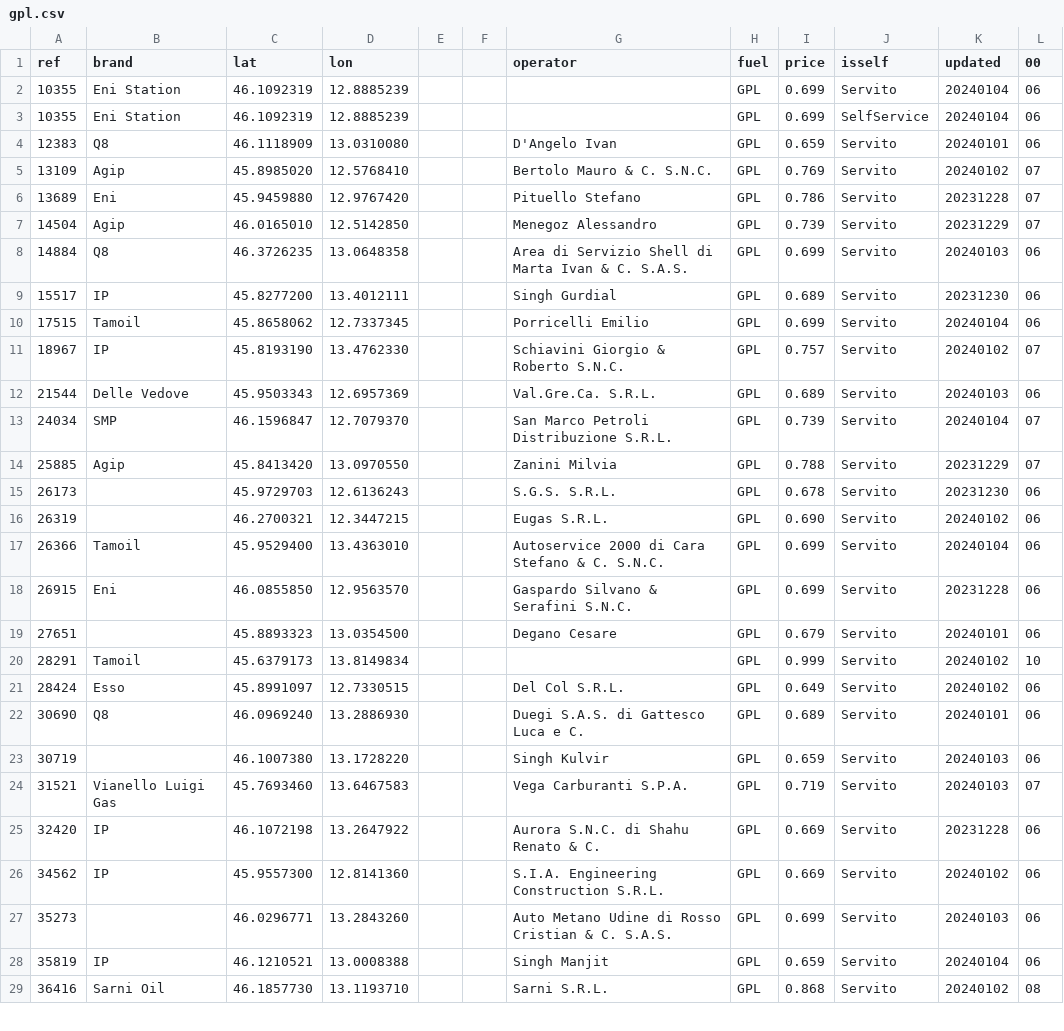
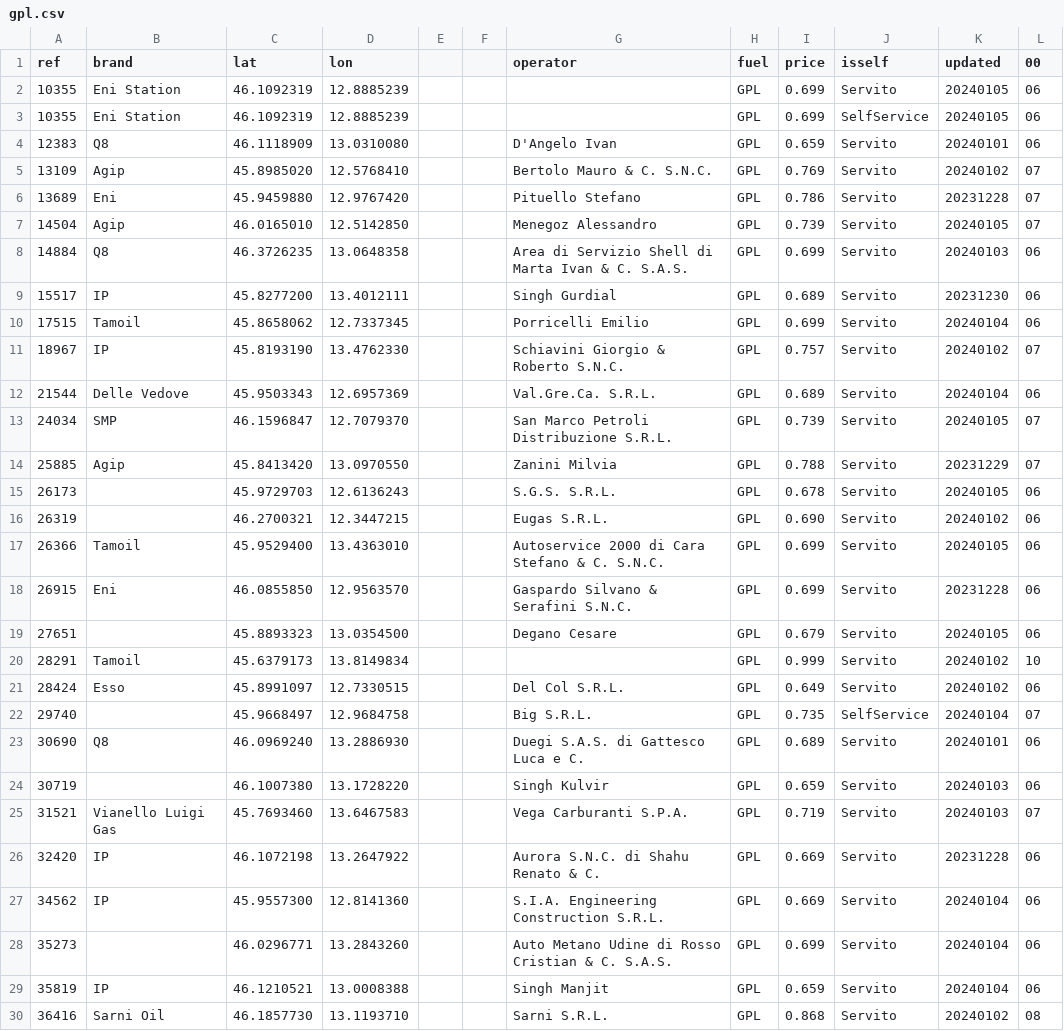
Before and after one commit to cascafico/FuelPrices, a CSV file: gpl.csv, drawn as a sheet; only a part is shown; the diff covers the shown part only.

```diff
--- a/gpl.csv
+++ b/gpl.csv
@@ -1,4 +1,4 @@
 ref;brand;lat;lon;;;operator;fuel;price;isself;updated;00
-10355;Eni Station;46.1092319;12.8885239;;;;GPL;0.699;Servito;20240104;06
-10355;Eni Station;46.1092319;12.8885239;;;;GPL;0.699;SelfService;20240104;06
+10355;Eni Station;46.1092319;12.8885239;;;;GPL;0.699;Servito;20240105;06
+10355;Eni Station;46.1092319;12.8885239;;;;GPL;0.699;SelfService;20240105;06
 12383;Q8;46.1118909;13.0310080;;;D'Angelo Ivan;GPL;0.659;Servito;20240101;06
@@ -6,3 +6,3 @@ ref;brand;lat;lon;;;operator;fuel;price;isself;updated;00
 13689;Eni;45.9459880;12.9767420;;;Pituello Stefano;GPL;0.786;Servito;20231228;07
-14504;Agip;46.0165010;12.5142850;;;Menegoz Alessandro;GPL;0.739;Servito;20231229;07
+14504;Agip;46.0165010;12.5142850;;;Menegoz Alessandro;GPL;0.739;Servito;20240105;07
 14884;Q8;46.3726235;13.0648358;;;Area di Servizio Shell di Marta Ivan & C. S.A.S.;GPL;0.699;Servito;20240103;06
@@ -11,12 +11,13 @@ ref;brand;lat;lon;;;operator;fuel;price;isself;updated;00
 18967;IP;45.8193190;13.4762330;;;Schiavini Giorgio & Roberto S.N.C.;GPL;0.757;Servito;20240102;07
-21544;Delle Vedove;45.9503343;12.6957369;;;Val.Gre.Ca. S.R.L.;GPL;0.689;Servito;20240103;06
-24034;SMP;46.1596847;12.7079370;;;San Marco Petroli Distribuzione S.R.L.;GPL;0.739;Servito;20240104;07
+21544;Delle Vedove;45.9503343;12.6957369;;;Val.Gre.Ca. S.R.L.;GPL;0.689;Servito;20240104;06
+24034;SMP;46.1596847;12.7079370;;;San Marco Petroli Distribuzione S.R.L.;GPL;0.739;Servito;20240105;07
 25885;Agip;45.8413420;13.0970550;;;Zanini Milvia;GPL;0.788;Servito;20231229;07
-26173;;45.9729703;12.6136243;;;S.G.S. S.R.L.;GPL;0.678;Servito;20231230;06
+26173;;45.9729703;12.6136243;;;S.G.S. S.R.L.;GPL;0.678;Servito;20240105;06
 26319;;46.2700321;12.3447215;;;Eugas S.R.L.;GPL;0.690;Servito;20240102;06
-26366;Tamoil;45.9529400;13.4363010;;;Autoservice 2000 di Cara Stefano & C. S.N.C.;GPL;0.699;Servito;20240104;06
+26366;Tamoil;45.9529400;13.4363010;;;Autoservice 2000 di Cara Stefano & C. S.N.C.;GPL;0.699;Servito;20240105;06
 26915;Eni;46.0855850;12.9563570;;;Gaspardo Silvano & Serafini S.N.C.;GPL;0.699;Servito;20231228;06
-27651;;45.8893323;13.0354500;;;Degano Cesare;GPL;0.679;Servito;20240101;06
+27651;;45.8893323;13.0354500;;;Degano Cesare;GPL;0.679;Servito;20240105;06
 28291;Tamoil;45.6379173;13.8149834;;;;GPL;0.999;Servito;20240102;10
 28424;Esso;45.8991097;12.7330515;;;Del Col S.R.L.;GPL;0.649;Servito;20240102;06
+29740;;45.9668497;12.9684758;;;Big S.R.L.;GPL;0.735;SelfService;20240104;07
 30690;Q8;46.0969240;13.2886930;;;Duegi S.A.S. di Gattesco Luca e C.;GPL;0.689;Servito;20240101;06
@@ -25,4 +26,4 @@ ref;brand;lat;lon;;;operator;fuel;price;isself;updated;00
 32420;IP;46.1072198;13.2647922;;;Aurora S.N.C. di Shahu Renato & C.;GPL;0.669;Servito;20231228;06
-34562;IP;45.9557300;12.8141360;;;S.I.A. Engineering Construction S.R.L.;GPL;0.669;Servito;20240102;06
-35273;;46.0296771;13.2843260;;;Auto Metano Udine di Rosso Cristian & C. S.A.S.;GPL;0.699;Servito;20240103;06
+34562;IP;45.9557300;12.8141360;;;S.I.A. Engineering Construction S.R.L.;GPL;0.669;Servito;20240104;06
+35273;;46.0296771;13.2843260;;;Auto Metano Udine di Rosso Cristian & C. S.A.S.;GPL;0.699;Servito;20240104;06
 35819;IP;46.1210521;13.0008388;;;Singh Manjit;GPL;0.659;Servito;20240104;06
```
Also changed, not shown: 10 edited cells elsewhere in this file, benzina.csv, fuel.csv, 3 other files.
